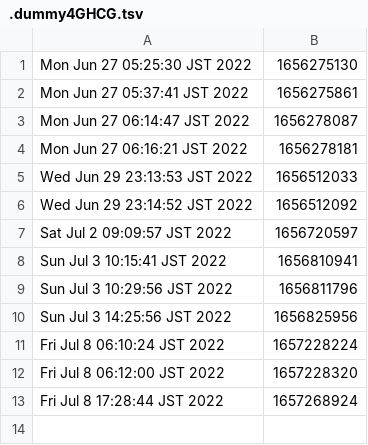
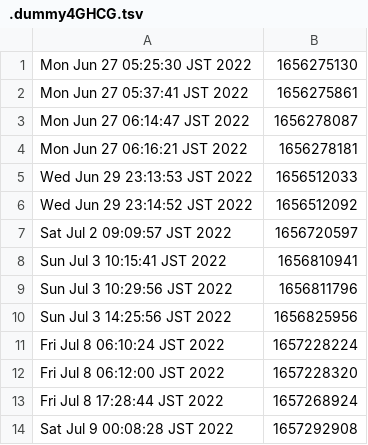
Before and after one commit to hohno-46466/sZone, a TSV file: .dummy4GHCG.tsv, drawn as a sheet; the diff names each change by its address in the sheet, - before the commit and + after, or states it on an @@ line.

```diff
--- a/.dummy4GHCG.tsv
+++ b/.dummy4GHCG.tsv
+row 14: Sat Jul 9 00:08:28 JST 2022 | 1657292908
```
Also changed, not shown: 1 other file.
